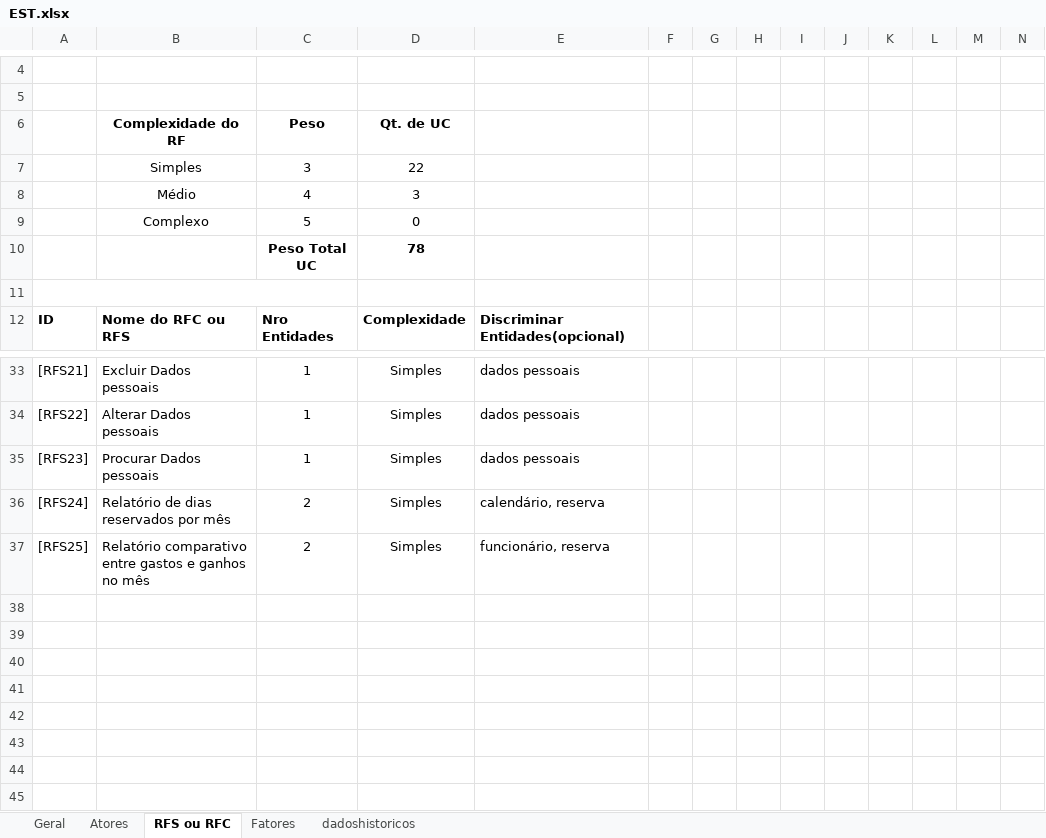
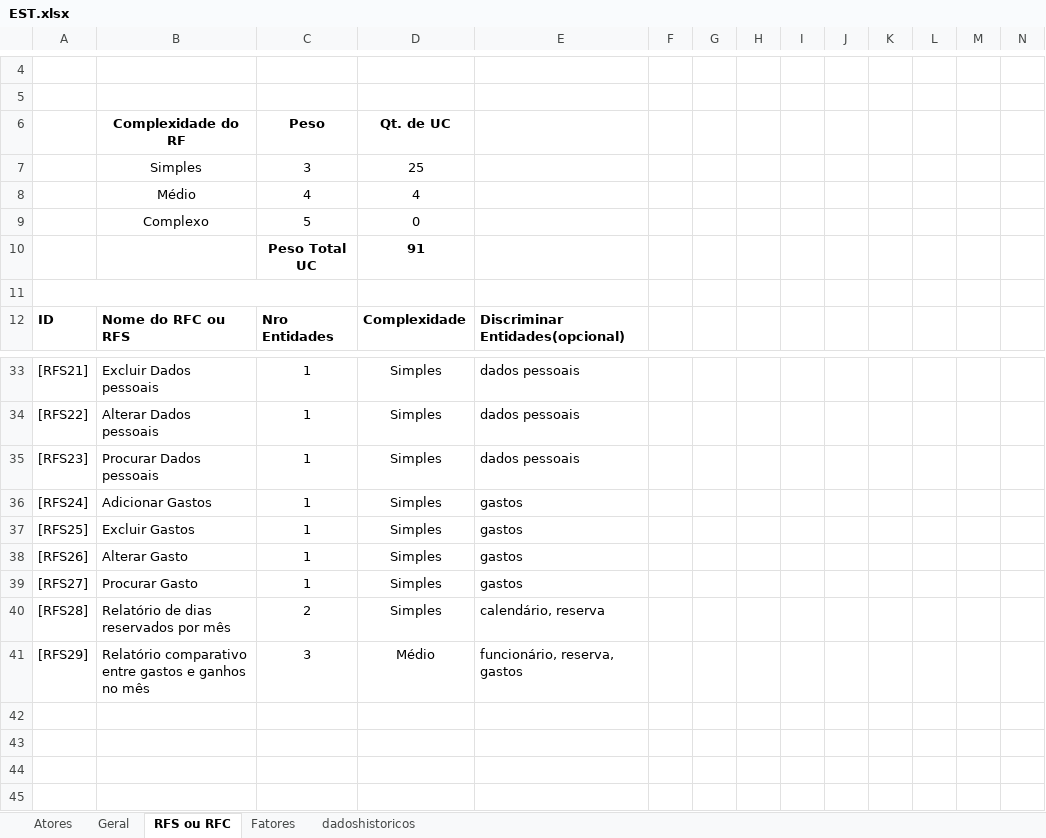
Before and after one commit to teukuka/chacara_, an Excel workbook: EST.xlsx, sheet RFS ou RFC, drawn as a sheet; only a part is shown, gaps mark what is left out; values as stored, in another font and other column widths than the file's, no borders; charts and pictures not drawn; removed rows and columns are numbered as before the commit, all else as after; the diff names each change by its address in the sheet, - before the commit and + after, or states it on an @@ line.

```diff
--- a/EST.xlsx (sheet RFS ou RFC)
+++ b/EST.xlsx (sheet RFS ou RFC)
@@ sheet tab order changed: Atores | Geral | RFS ou RFC | Fatores | dadoshistoricos @@
-D7 (Qt. de UC): 22
+D7 (Qt. de UC): 25
-D8 (Qt. de UC): 3
+D8 (Qt. de UC): 4
-D10 (Qt. de UC): 78
+D10 (Qt. de UC): 91
+row 36: [RFS24] | Adicionar Gastos | 1 | Simples | gastos
+row 37: [RFS25] | Excluir Gastos | 1 | Simples | gastos
+row 38: [RFS26] | Alterar Gasto | 1 | Simples | gastos
+row 39: [RFS27] | Procurar Gasto | 1 | Simples | gastos
-A40: [RFS24]
+A40: [RFS28]
-row 37: [RFS25] | Relatório comparativo entre gastos e ganhos no mês | 2 | Simples | funcionário, reserva
-row 41: (empty)
+row 41: [RFS29] | Relatório comparativo entre gastos e ganhos no mês | 3 | Médio | funcionário, reserva, gastos
-row 39: (empty)
-row 40: (empty)
-row 41: (empty)
```
Also changed, not shown: sheet Geral, formulas that keep their value, charts or pictures, 11 other files.
